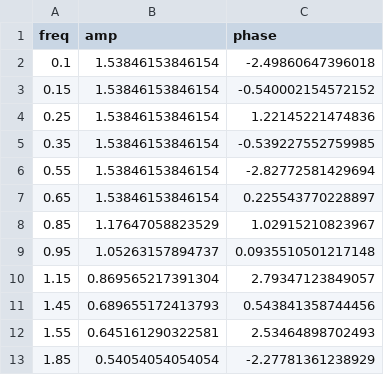
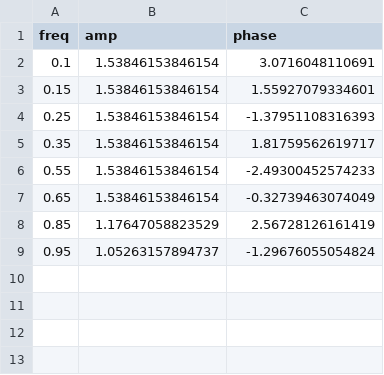
Before and after one commit to Christopher-Yang/Christopher-Yang.github.io, a CSV file: tFiles/tracking5.csv, drawn as a sheet.

```diff
--- a/tFiles/tracking5.csv
+++ b/tFiles/tracking5.csv
@@ -1,13 +1,9 @@
 freq,amp,phase
-0.1,1.53846153846154,-2.49860647396018
-0.15,1.53846153846154,-0.540002154572152
-0.25,1.53846153846154,1.22145221474836
-0.35,1.53846153846154,-0.539227552759985
-0.55,1.53846153846154,-2.82772581429694
-0.65,1.53846153846154,0.225543770228897
-0.85,1.17647058823529,1.02915210823967
-0.95,1.05263157894737,0.0935510501217148
-1.15,0.869565217391304,2.79347123849057
-1.45,0.689655172413793,0.543841358744456
-1.55,0.645161290322581,2.53464898702493
-1.85,0.54054054054054,-2.27781361238929
+0.1,1.53846153846154,3.0716048110691
+0.15,1.53846153846154,1.55927079334601
+0.25,1.53846153846154,-1.37951108316393
+0.35,1.53846153846154,1.81759562619717
+0.55,1.53846153846154,-2.49300452574233
+0.65,1.53846153846154,-0.32739463074049
+0.85,1.17647058823529,2.56728126161419
+0.95,1.05263157894737,-1.29676055054824
```
Also changed, not shown: tFiles/tracking0.csv, tFiles/tracking10.csv, 8 other files.
